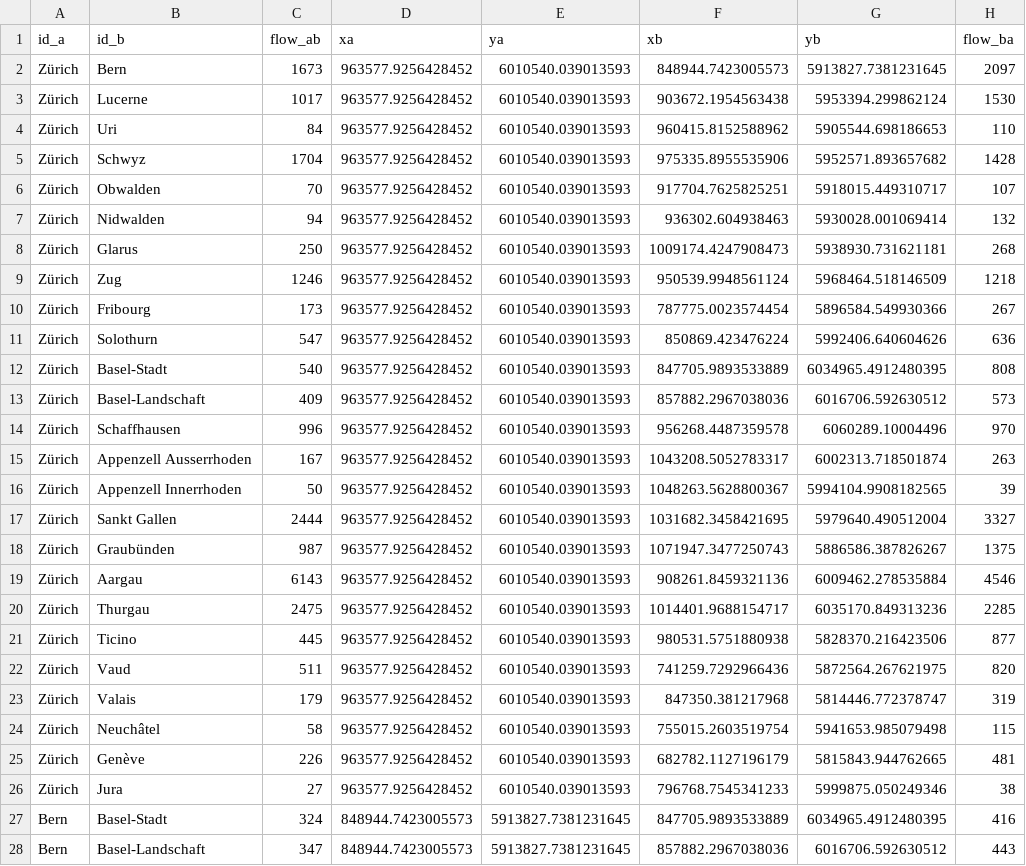
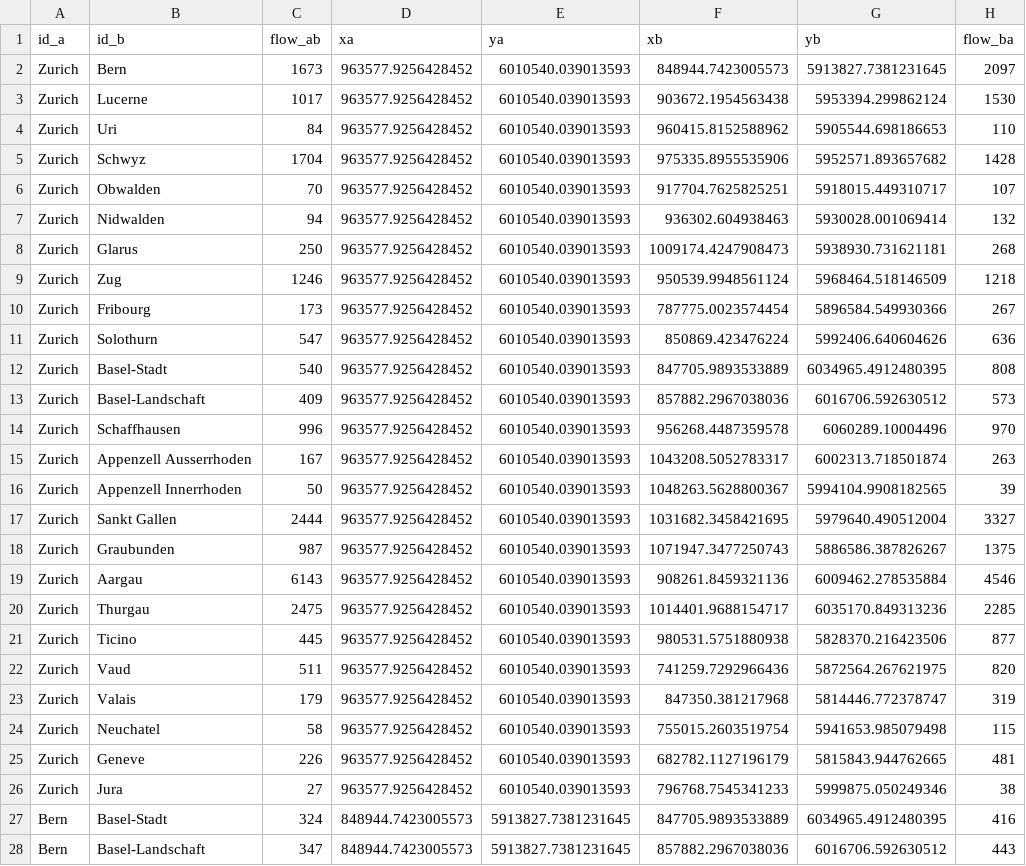
Before and after one commit to JohMast/flowmapper, a CSV file: data-raw/CH_migration_data.csv, drawn as a sheet; only a part is shown; the diff covers the shown part only.

Commit message:
Converted example data to ASCII

```diff
--- a/data-raw/CH_migration_data.csv
+++ b/data-raw/CH_migration_data.csv
@@ -1,27 +1,27 @@
 id_a,id_b,flow_ab,xa,ya,xb,yb,flow_ba
-Zürich,Bern,1673,963577.9256428452,6010540.039013593,848944.7423005573,5913827.7381231645,2097
-Zürich,Lucerne,1017,963577.9256428452,6010540.039013593,903672.1954563438,5953394.299862124,1530
-Zürich,Uri,84,963577.9256428452,6010540.039013593,960415.8152588962,5905544.698186653,110
-Zürich,Schwyz,1704,963577.9256428452,6010540.039013593,975335.8955535906,5952571.893657682,1428
-Zürich,Obwalden,70,963577.9256428452,6010540.039013593,917704.7625825251,5918015.449310717,107
-Zürich,Nidwalden,94,963577.9256428452,6010540.039013593,936302.604938463,5930028.001069414,132
-Zürich,Glarus,250,963577.9256428452,6010540.039013593,1009174.4247908473,5938930.731621181,268
-Zürich,Zug,1246,963577.9256428452,6010540.039013593,950539.9948561124,5968464.518146509,1218
-Zürich,Fribourg,173,963577.9256428452,6010540.039013593,787775.0023574454,5896584.549930366,267
-Zürich,Solothurn,547,963577.9256428452,6010540.039013593,850869.423476224,5992406.640604626,636
-Zürich,Basel-Stadt,540,963577.9256428452,6010540.039013593,847705.9893533889,6034965.4912480395,808
-Zürich,Basel-Landschaft,409,963577.9256428452,6010540.039013593,857882.2967038036,6016706.592630512,573
-Zürich,Schaffhausen,996,963577.9256428452,6010540.039013593,956268.4487359578,6060289.10004496,970
-Zürich,Appenzell Ausserrhoden,167,963577.9256428452,6010540.039013593,1043208.5052783317,6002313.718501874,263
-Zürich,Appenzell Innerrhoden,50,963577.9256428452,6010540.039013593,1048263.5628800367,5994104.9908182565,39
-Zürich,Sankt Gallen,2444,963577.9256428452,6010540.039013593,1031682.3458421695,5979640.490512004,3327
-Zürich,Graubünden,987,963577.9256428452,6010540.039013593,1071947.3477250743,5886586.387826267,1375
-Zürich,Aargau,6143,963577.9256428452,6010540.039013593,908261.8459321136,6009462.278535884,4546
-Zürich,Thurgau,2475,963577.9256428452,6010540.039013593,1014401.9688154717,6035170.849313236,2285
-Zürich,Ticino,445,963577.9256428452,6010540.039013593,980531.5751880938,5828370.216423506,877
-Zürich,Vaud,511,963577.9256428452,6010540.039013593,741259.7292966436,5872564.267621975,820
-Zürich,Valais,179,963577.9256428452,6010540.039013593,847350.381217968,5814446.772378747,319
-Zürich,Neuchâtel,58,963577.9256428452,6010540.039013593,755015.2603519754,5941653.985079498,115
-Zürich,Genève,226,963577.9256428452,6010540.039013593,682782.1127196179,5815843.944762665,481
-Zürich,Jura,27,963577.9256428452,6010540.039013593,796768.7545341233,5999875.050249346,38
+Zurich,Bern,1673,963577.9256428452,6010540.039013593,848944.7423005573,5913827.7381231645,2097
+Zurich,Lucerne,1017,963577.9256428452,6010540.039013593,903672.1954563438,5953394.299862124,1530
+Zurich,Uri,84,963577.9256428452,6010540.039013593,960415.8152588962,5905544.698186653,110
+Zurich,Schwyz,1704,963577.9256428452,6010540.039013593,975335.8955535906,5952571.893657682,1428
+Zurich,Obwalden,70,963577.9256428452,6010540.039013593,917704.7625825251,5918015.449310717,107
+Zurich,Nidwalden,94,963577.9256428452,6010540.039013593,936302.604938463,5930028.001069414,132
+Zurich,Glarus,250,963577.9256428452,6010540.039013593,1009174.4247908473,5938930.731621181,268
+Zurich,Zug,1246,963577.9256428452,6010540.039013593,950539.9948561124,5968464.518146509,1218
+Zurich,Fribourg,173,963577.9256428452,6010540.039013593,787775.0023574454,5896584.549930366,267
+Zurich,Solothurn,547,963577.9256428452,6010540.039013593,850869.423476224,5992406.640604626,636
+Zurich,Basel-Stadt,540,963577.9256428452,6010540.039013593,847705.9893533889,6034965.4912480395,808
+Zurich,Basel-Landschaft,409,963577.9256428452,6010540.039013593,857882.2967038036,6016706.592630512,573
+Zurich,Schaffhausen,996,963577.9256428452,6010540.039013593,956268.4487359578,6060289.10004496,970
+Zurich,Appenzell Ausserrhoden,167,963577.9256428452,6010540.039013593,1043208.5052783317,6002313.718501874,263
+Zurich,Appenzell Innerrhoden,50,963577.9256428452,6010540.039013593,1048263.5628800367,5994104.9908182565,39
+Zurich,Sankt Gallen,2444,963577.9256428452,6010540.039013593,1031682.3458421695,5979640.490512004,3327
+Zurich,Graubunden,987,963577.9256428452,6010540.039013593,1071947.3477250743,5886586.387826267,1375
+Zurich,Aargau,6143,963577.9256428452,6010540.039013593,908261.8459321136,6009462.278535884,4546
+Zurich,Thurgau,2475,963577.9256428452,6010540.039013593,1014401.9688154717,6035170.849313236,2285
+Zurich,Ticino,445,963577.9256428452,6010540.039013593,980531.5751880938,5828370.216423506,877
+Zurich,Vaud,511,963577.9256428452,6010540.039013593,741259.7292966436,5872564.267621975,820
+Zurich,Valais,179,963577.9256428452,6010540.039013593,847350.381217968,5814446.772378747,319
+Zurich,Neuchatel,58,963577.9256428452,6010540.039013593,755015.2603519754,5941653.985079498,115
+Zurich,Geneve,226,963577.9256428452,6010540.039013593,682782.1127196179,5815843.944762665,481
+Zurich,Jura,27,963577.9256428452,6010540.039013593,796768.7545341233,5999875.050249346,38
 Bern,Basel-Stadt,324,848944.7423005573,5913827.7381231645,847705.9893533889,6034965.4912480395,416
```
Also changed, not shown: 72 edited cells elsewhere in this file, 4 other files.
